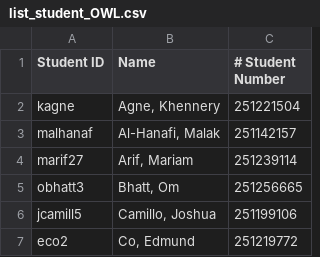
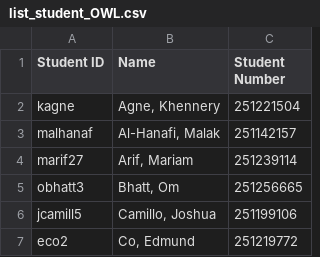
Before and after one commit to mnoorchenar/data, a CSV file: 2251/list_student_OWL.csv, drawn as a sheet; only a part is shown.

Commit message:
Update list_student_OWL.csv

```diff
--- a/2251/list_student_OWL.csv
+++ b/2251/list_student_OWL.csv
@@ -1,2 +1,2 @@
-Student ID,Name,# Student Number
+Student ID,Name, Student Number
 kagne,"Agne, Khennery",251221504
```
